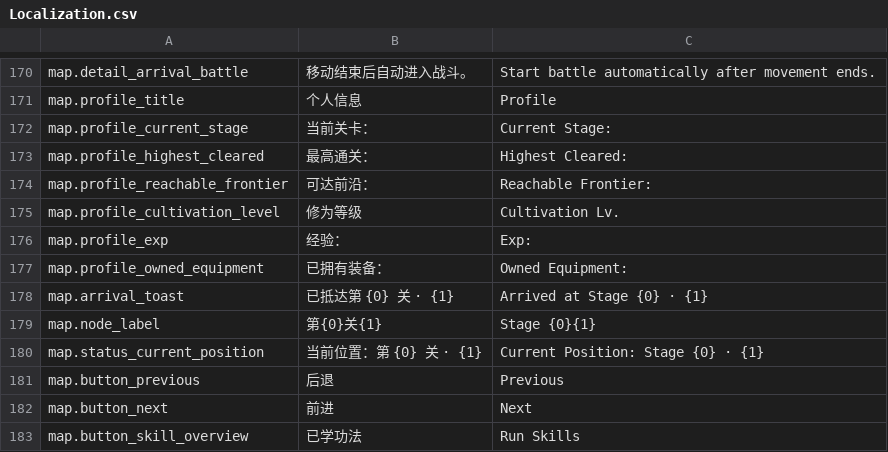
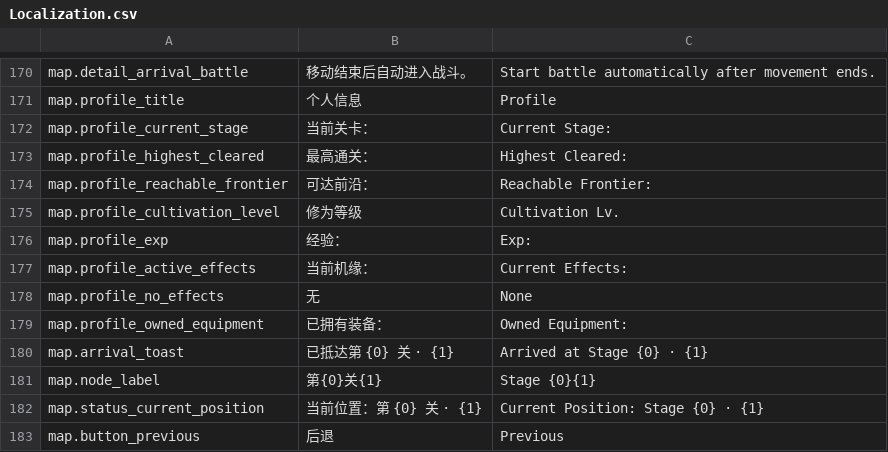
Before and after one commit to xyzhi/codexDlablo, a CSV file: Docs/Localization.csv, drawn as a sheet; only a part is shown, gaps mark what is left out; the shorter side is filled out with more unchanged rows.

```diff
--- a/Docs/Localization.csv
+++ b/Docs/Localization.csv
@@ -176,2 +176,4 @@
 "map.profile_exp","经验：","Exp: "
+"map.profile_active_effects","当前机缘：","Current Effects: "
+"map.profile_no_effects","无","None"
 "map.profile_owned_equipment","已拥有装备：","Owned Equipment: "
```
Also changed, not shown: 7 other files.
